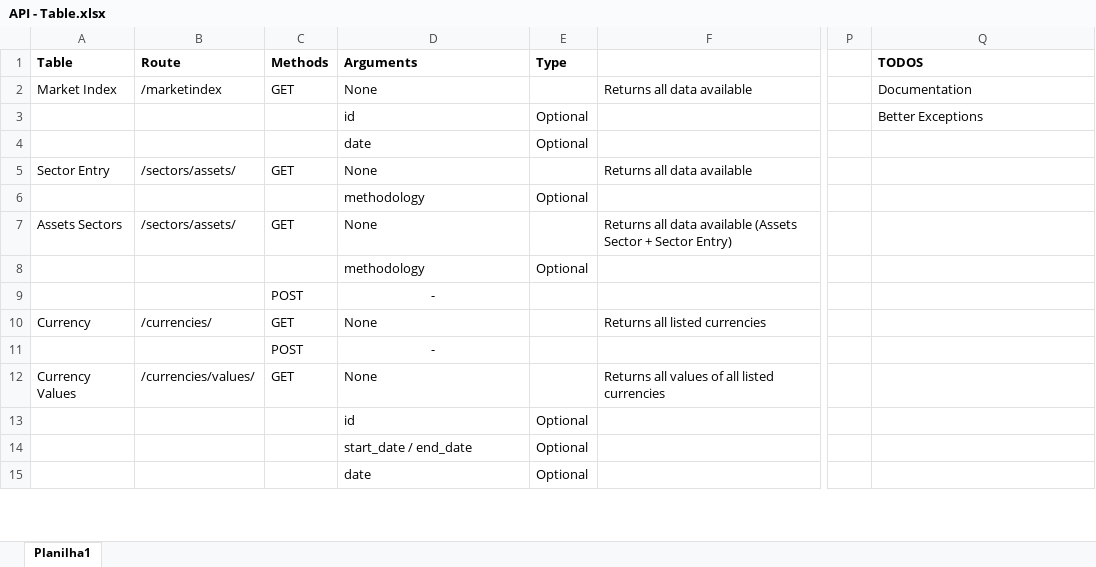
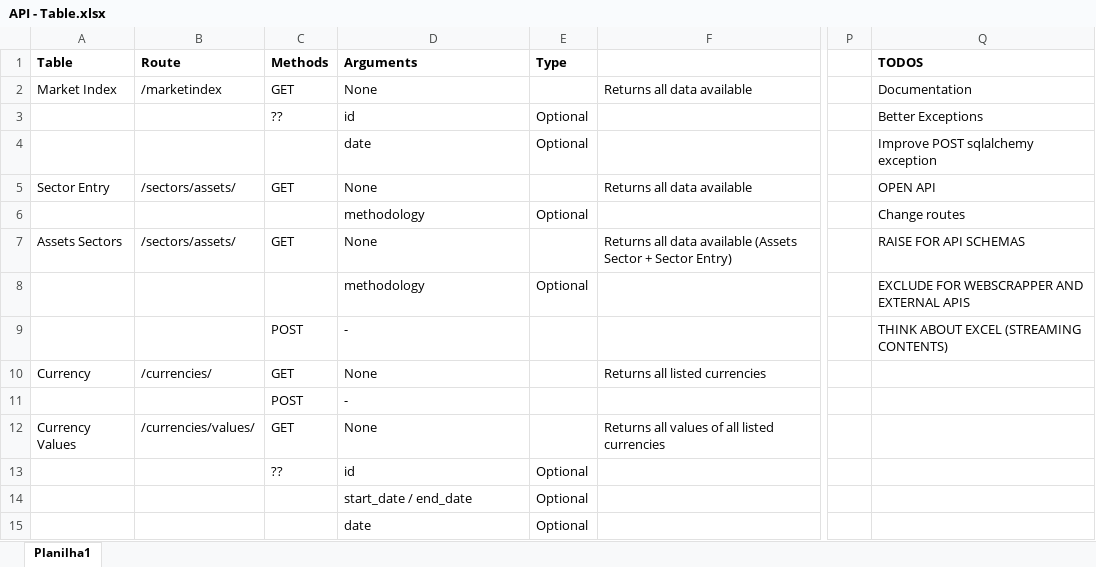
Before and after one commit to VitorRussomanoCGCOMPASS/flask-api, an Excel workbook: API - Table.xlsx, sheet Planilha1, drawn as a sheet; only a part is shown, gaps mark what is left out; values as stored, in another font and other column widths than the file's, no borders; the diff covers the shown part only; the diff names each change by its address in the sheet, - before the commit and + after, or states it on an @@ line.

```diff
--- a/API - Table.xlsx (sheet Planilha1)
+++ b/API - Table.xlsx (sheet Planilha1)
-C3 (Methods): (empty)
+C3 (Methods): ??
-Q4 (TODOS): (empty)
+Q4 (TODOS): Improve POST sqlalchemy exception
-Q5 (TODOS): (empty)
+Q5 (TODOS): OPEN API
-Q6 (TODOS): (empty)
+Q6 (TODOS): Change routes
-Q7 (TODOS): (empty)
+Q7 (TODOS): RAISE FOR API SCHEMAS
-Q8 (TODOS): (empty)
+Q8 (TODOS): EXCLUDE FOR WEBSCRAPPER AND EXTERNAL APIS
-D9 alignment: center
+D9 alignment: left
-Q9 (TODOS): (empty)
+Q9 (TODOS): THINK ABOUT EXCEL (STREAMING CONTENTS)
-D11 alignment: center
+D11 alignment: left
-C13 (Methods): (empty)
+C13 (Methods): ??
```
Also changed, not shown: 5 added rows, 1 edited cell and cell formats elsewhere in this sheet, 10 other files.
